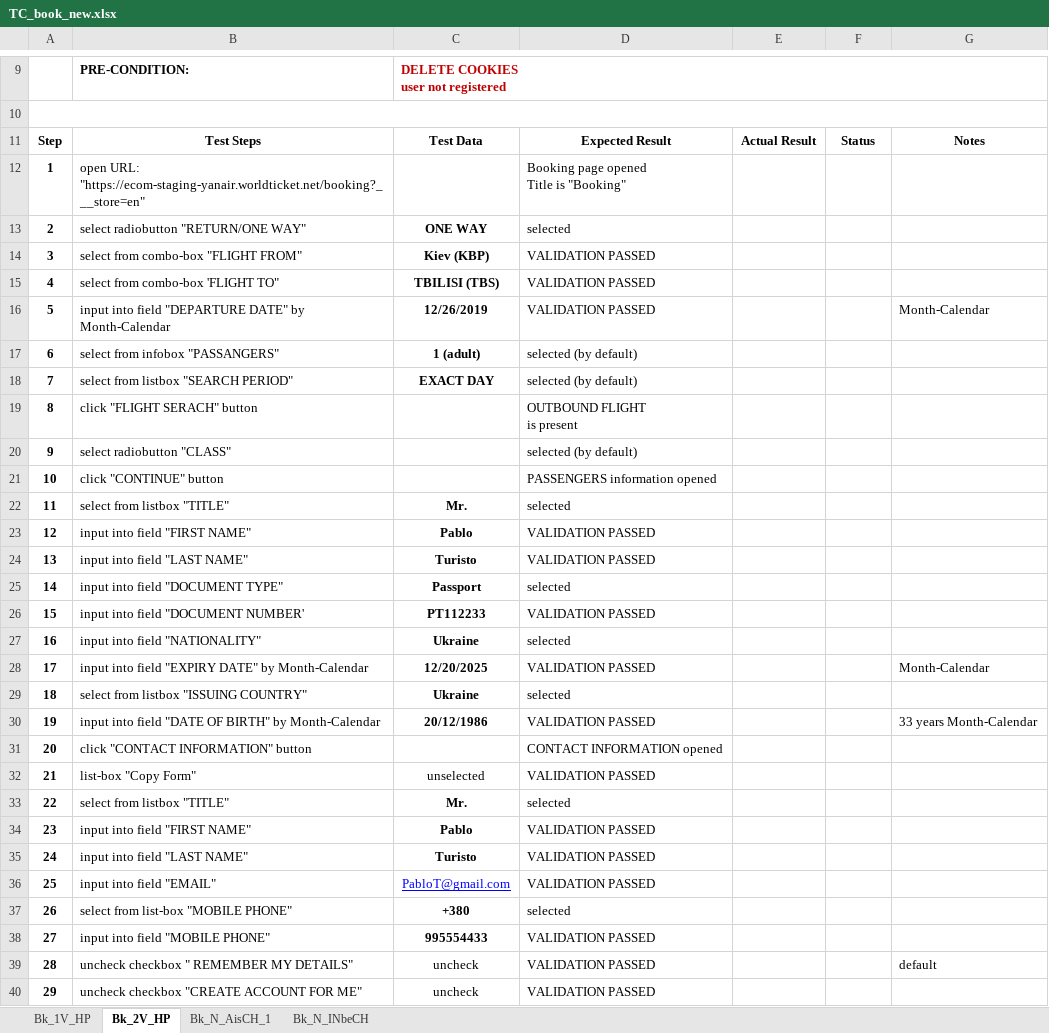
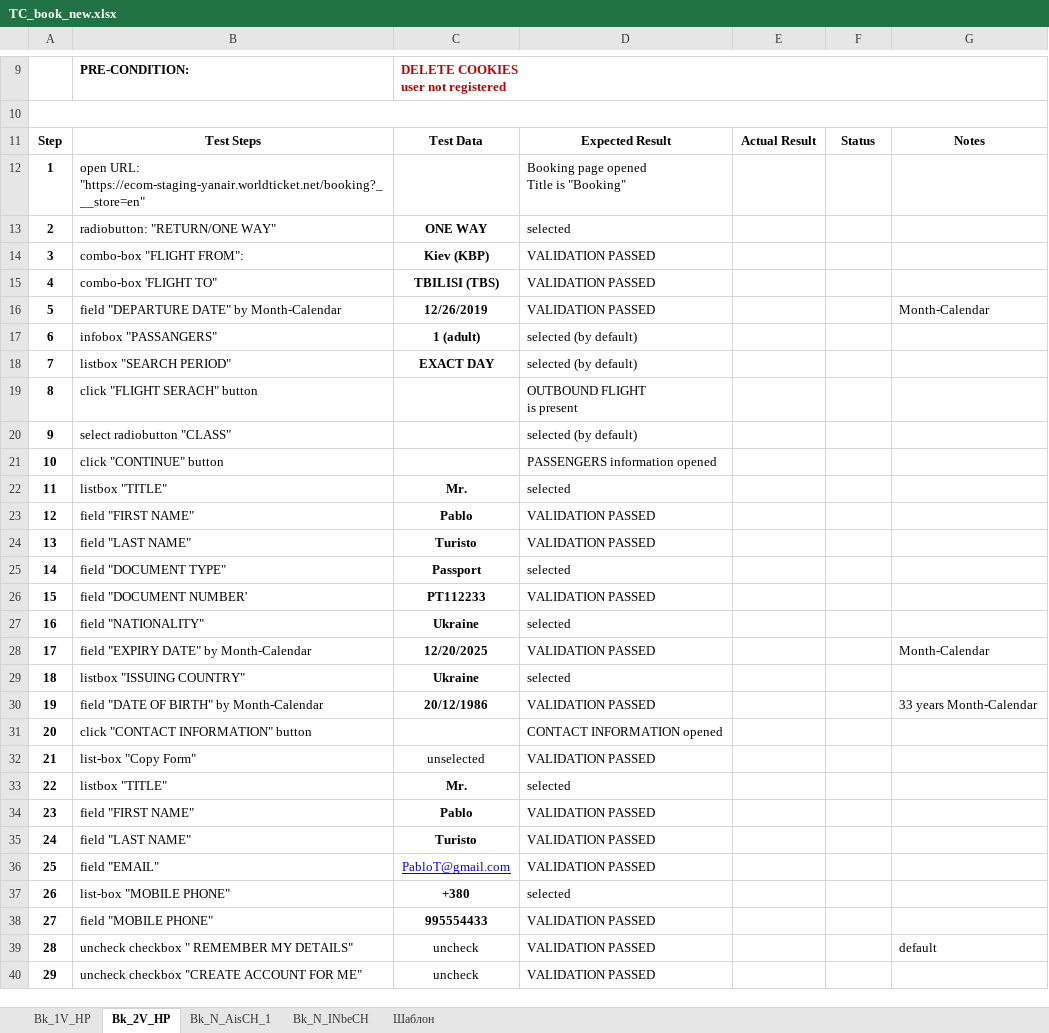
Before and after one commit to ambu550/Booking_Project, an Excel workbook: _3/TC/TC_book_new.xlsx, sheet Bk_2V_HP, drawn as a sheet; only a part is shown, gaps mark what is left out; values as stored, in another font and other column widths than the file's, no borders; conditional formats not drawn; the diff covers the shown part only; the diff names each change by its address in the sheet, - before the commit and + after, or states it on an @@ line.

```diff
--- a/_3/TC/TC_book_new.xlsx (sheet Bk_2V_HP)
+++ b/_3/TC/TC_book_new.xlsx (sheet Bk_2V_HP)
+sheet tab: Шаблон
-B13: select radiobutton "RETURN/ONE WAY"
+B13: radiobutton: "RETURN/ONE WAY"
-B14: select from combo-box "FLIGHT FROM"
+B14: combo-box "FLIGHT FROM":
-B15: select from combo-box 'FLIGHT TO"
+B15: combo-box 'FLIGHT TO"
-B16: input into field "DEPARTURE…
+B16: field "DEPARTURE…
-B17: select from infobox "PASSANGERS"
+B17: infobox "PASSANGERS"
-B18: select from listbox "SEARCH PERIOD"
+B18: listbox "SEARCH PERIOD"
-B22: select from listbox "TITLE"
+B22: listbox "TITLE"
-B23: input into field "FIRST NAME"
+B23: field "FIRST NAME"
-B24: input into field "LAST NAME"
+B24: field "LAST NAME"
-B25: input into field "DOCUMENT TYPE"
+B25: field "DOCUMENT TYPE"
-B26: input into field "DOCUMENT NUMBER'
+B26: field "DOCUMENT NUMBER'
-B27: input into field "NATIONALITY"
+B27: field "NATIONALITY"
-B28: input into field "EXPIRY DATE" by Month-Calendar
+B28: field "EXPIRY DATE" by Month-Calendar
-B29: select from listbox "ISSUING COUNTRY"
+B29: listbox "ISSUING COUNTRY"
-B30: input into field "DATE OF BIRTH" by Month-Calendar
+B30: field "DATE OF BIRTH" by Month-Calendar
-B33: select from listbox "TITLE"
+B33: listbox "TITLE"
-B34: input into field "FIRST NAME"
+B34: field "FIRST NAME"
-B35: input into field "LAST NAME"
+B35: field "LAST NAME"
-B36: input into field "EMAIL"
+B36: field "EMAIL"
-B37: select from list-box "MOBILE PHONE"
+B37: list-box "MOBILE PHONE"
-B38: input into field "MOBILE PHONE"
+B38: field "MOBILE PHONE"
```
Also changed, not shown: 3 removed rows and row numbers in column A elsewhere in this sheet, sheet Bk_N_INbeCH, sheet Bk_N_AisCH_1, sheet Bk_1V_HP, _1/Чек листы Авторизация.xlsx, _1/Чек листы Создания нового пользователя.xlsx, 5 other files.
